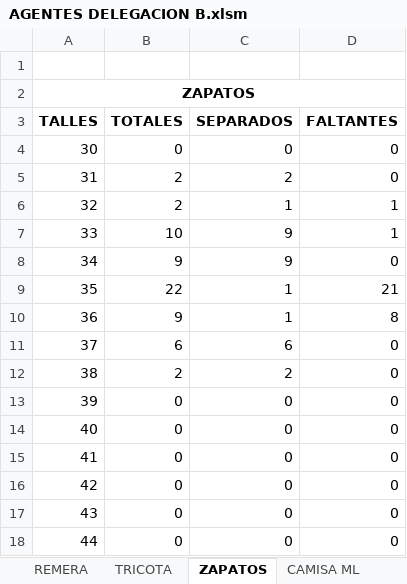
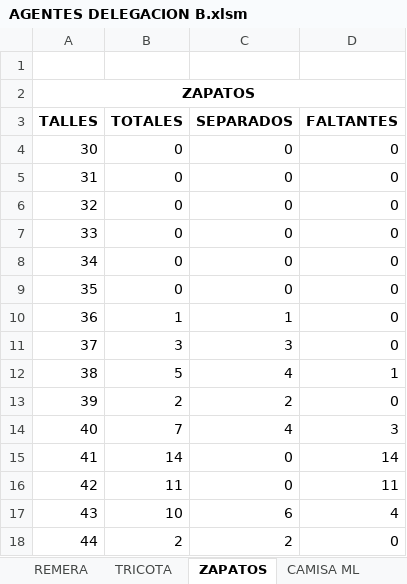
Before and after one commit to edgardoraul/archivos_bat, an Excel workbook: AGENTES DELEGACION B.xlsm, sheet ZAPATOS, drawn as a sheet; only a part is shown; values as stored, in another font and other column widths than the file's, no borders; the diff covers the shown part only; the diff names each change by its address in the sheet, - before the commit and + after, or states it on an @@ line.

```diff
--- a/AGENTES DELEGACION B.xlsm (sheet ZAPATOS)
+++ b/AGENTES DELEGACION B.xlsm (sheet ZAPATOS)
-B5:B6 (TOTALES): 2
+B5:B6 (TOTALES): 0
-C5 (SEPARADOS): 2
+C5 (SEPARADOS): 0
-C6 (SEPARADOS): 1
+C6 (SEPARADOS): 0
-D6:D7 (FALTANTES): 1
+D6:D7 (FALTANTES): 0
-B7 (TOTALES): 10
+B7 (TOTALES): 0
-C7:C8 (SEPARADOS): 9
+C7:C8 (SEPARADOS): 0
-B8 (TOTALES): 9
+B8 (TOTALES): 0
-B9 (TOTALES): 22
+B9 (TOTALES): 0
-C9 (SEPARADOS): 1
+C9 (SEPARADOS): 0
-D9 (FALTANTES): 21
+D9 (FALTANTES): 0
-B10 (TOTALES): 9
+B10 (TOTALES): 1
-D10 (FALTANTES): 8
+D10 (FALTANTES): 0
-B11 (TOTALES): 6
+B11 (TOTALES): 3
-C11 (SEPARADOS): 6
+C11 (SEPARADOS): 3
-B12 (TOTALES): 2
+B12 (TOTALES): 5
-C12 (SEPARADOS): 2
+C12 (SEPARADOS): 4
-D12 (FALTANTES): 0
+D12 (FALTANTES): 1
-B13 (TOTALES): 0
+B13 (TOTALES): 2
-C13 (SEPARADOS): 0
+C13 (SEPARADOS): 2
-B14 (TOTALES): 0
+B14 (TOTALES): 7
-C14 (SEPARADOS): 0
+C14 (SEPARADOS): 4
-D14 (FALTANTES): 0
+D14 (FALTANTES): 3
-B15 (TOTALES): 0
+B15 (TOTALES): 14
-D15 (FALTANTES): 0
+D15 (FALTANTES): 14
-B16 (TOTALES): 0
+B16 (TOTALES): 11
-D16 (FALTANTES): 0
+D16 (FALTANTES): 11
-B17 (TOTALES): 0
+B17 (TOTALES): 10
-C17 (SEPARADOS): 0
+C17 (SEPARADOS): 6
-D17 (FALTANTES): 0
+D17 (FALTANTES): 4
-B18 (TOTALES): 0
+B18 (TOTALES): 2
-C18 (SEPARADOS): 0
+C18 (SEPARADOS): 2
```
Also changed, not shown: 8 edited cells elsewhere in this sheet, sheet GORRA, sheet PANTALON, sheet CAMPERA, sheet REMERA, sheet TRICOTA, sheet CAMISA ML, 12 more sheets, formulas that keep their value.
